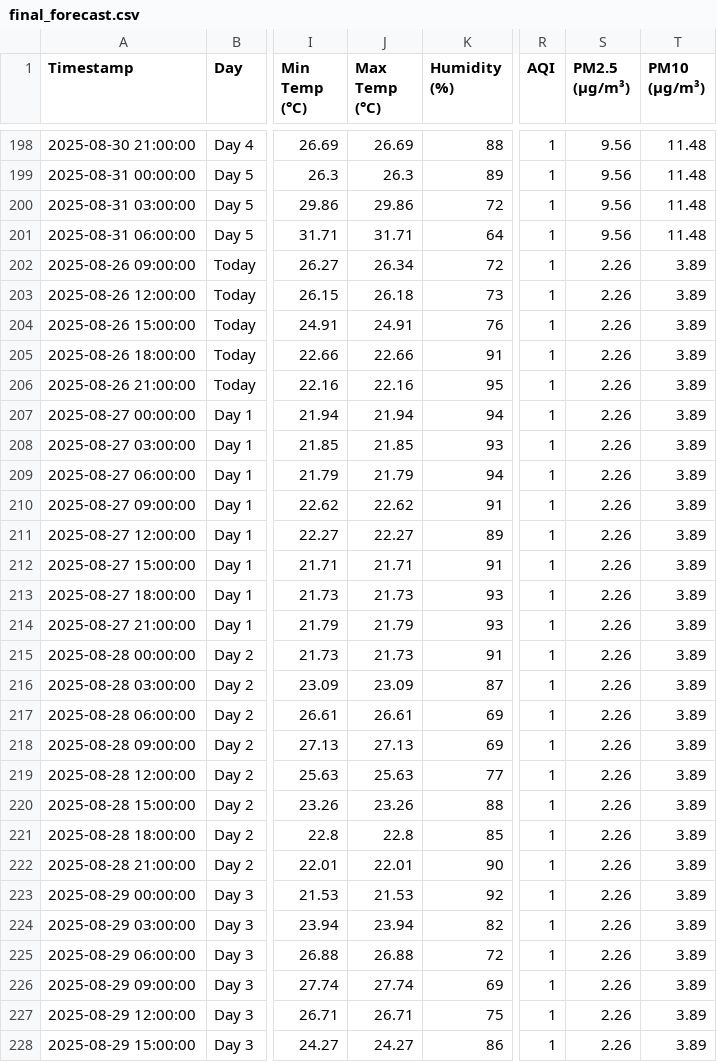
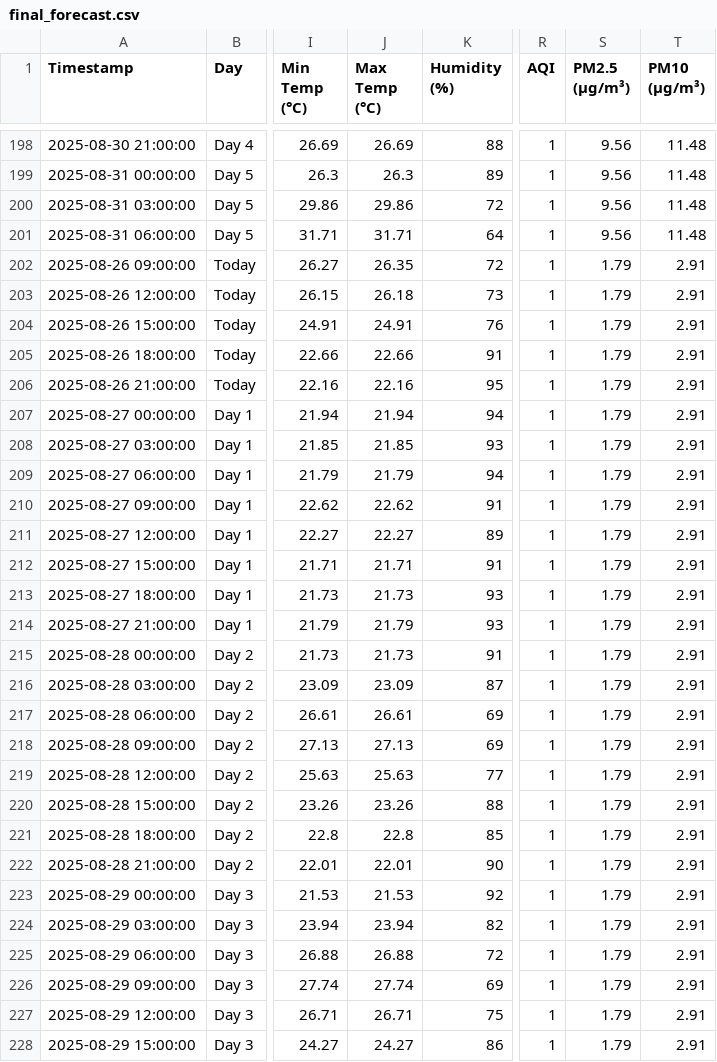
Before and after one commit to arshadlite/weather, a CSV file: final_forecast.csv, drawn as a sheet; only a part is shown, gaps mark what is left out; the diff covers the shown part only; the diff names each change by its address in the sheet, - before the commit and + after, or states it on an @@ line.

```diff
--- a/final_forecast.csv
+++ b/final_forecast.csv
-J202 (Max Temp (°C)): 26.34
+J202 (Max Temp (°C)): 26.35
-S202:S228 (PM2.5 (µg/m³)): 2.26
+S202:S228 (PM2.5 (µg/m³)): 1.79
-T202:T228 (PM10 (µg/m³)): 3.89
+T202:T228 (PM10 (µg/m³)): 2.91
```
Also changed, not shown: 73 edited cells elsewhere in this file.
